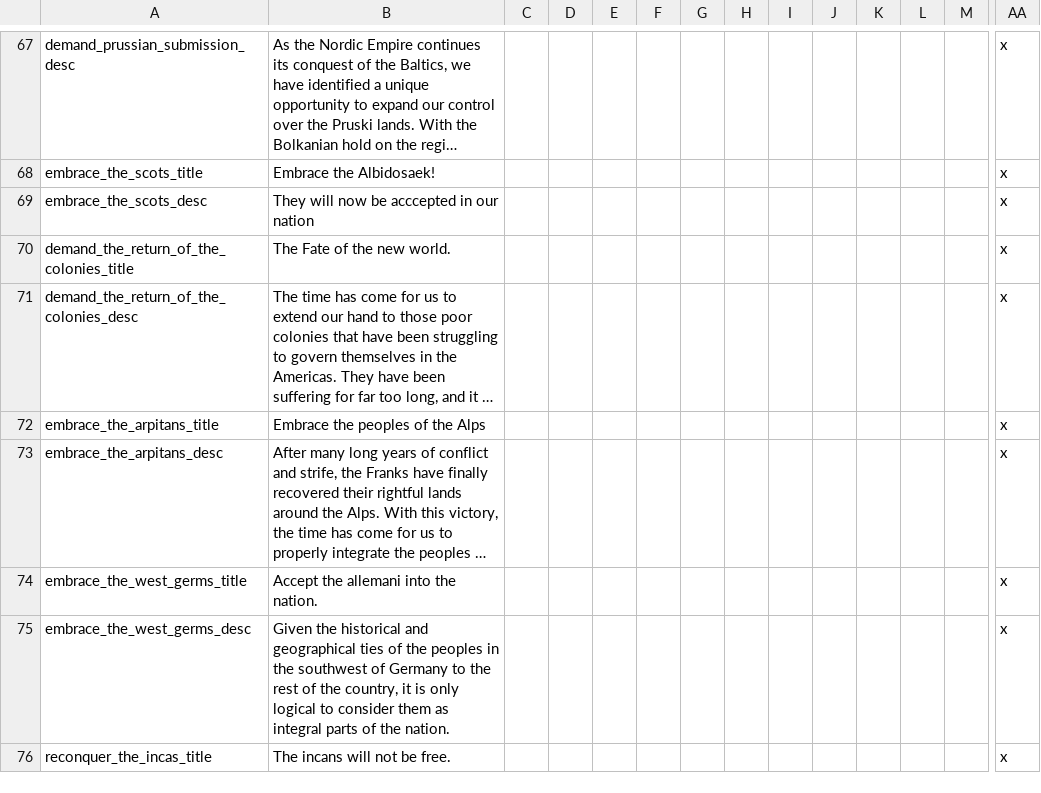
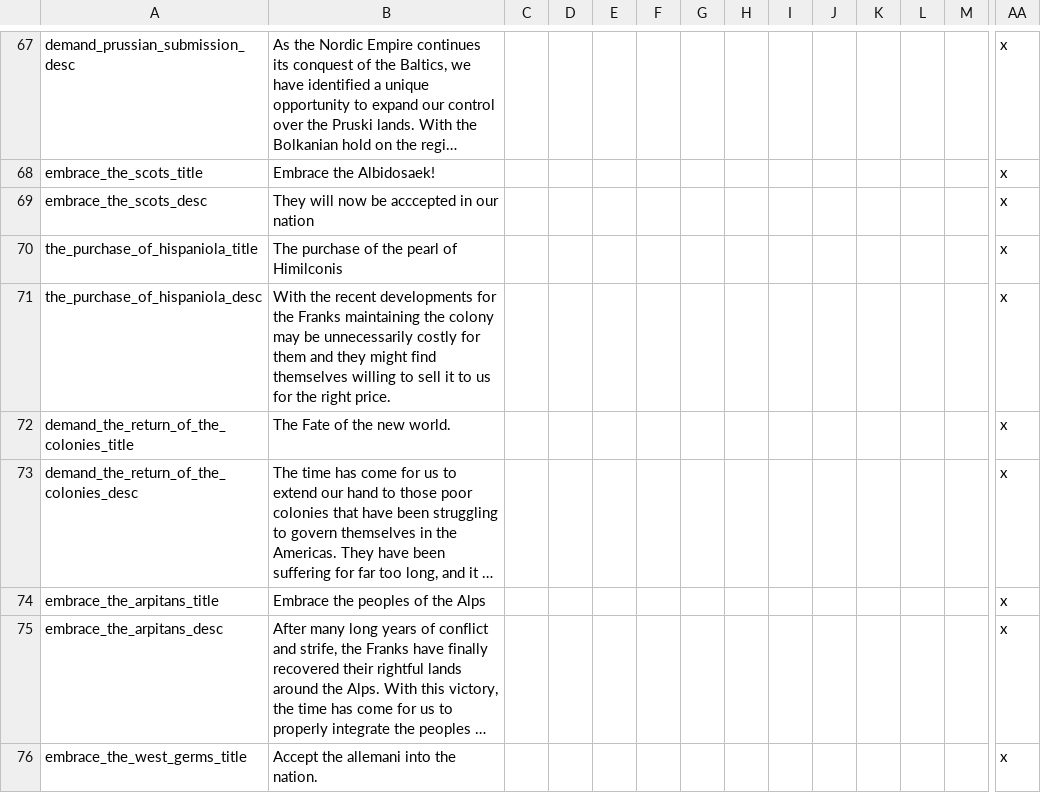
Before and after one commit to Destaro/TNS, a CSV file: struggle/localisation/00_HPM_decisions.csv, drawn as a sheet; only a part is shown, gaps mark what is left out; the shorter side is filled out with more unchanged rows; long unchanged cells end in …; rows hold the shown columns only; the diff names each change by its address in the sheet, - before the commit and + after, or states it on an @@ line.

```diff
--- a/struggle/localisation/00_HPM_decisions.csv
+++ b/struggle/localisation/00_HPM_decisions.csv
+row 70: the_purchase_of_hispaniola_title | The purchase of the pearl of Himilconis |  |  |  |  |  |  |  |  |  |  |  | x
+row 71: the_purchase_of_hispaniola_desc | With the recent developments for the Franks maintaining the colony may be unnecessarily costly for them and they might find themselves willing to sell it to us for the right price. |  |  |  |  |  |  |  |  |  |  |  | x
```
Also changed, not shown: 1 other file.
